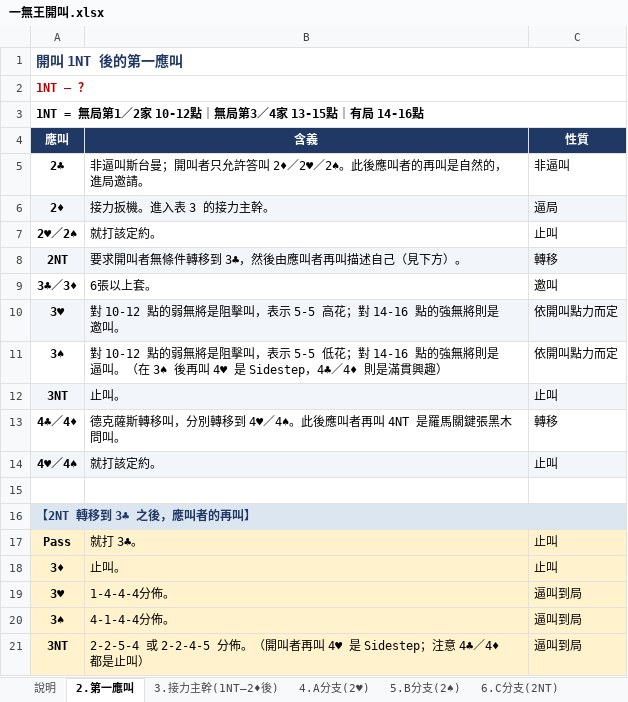
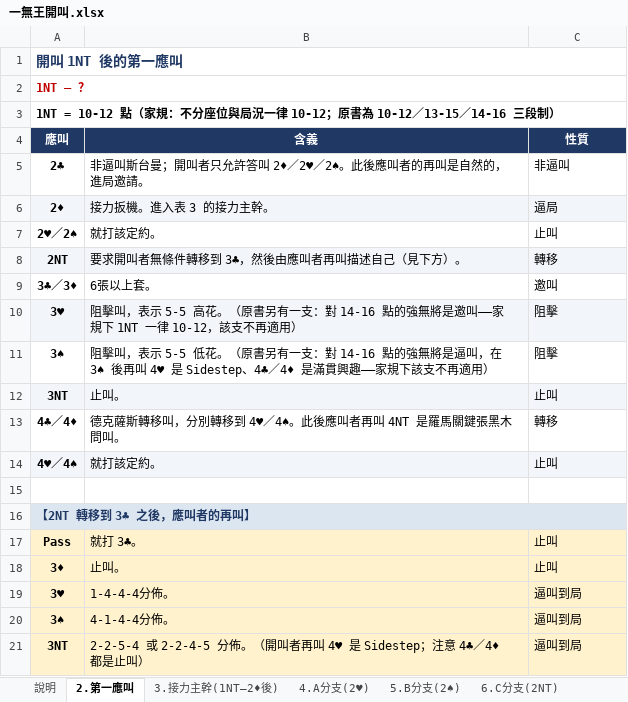
Before and after one commit to Bonki1268/bridge-relay-bidding, an Excel workbook: 原始資料/一無王開叫.xlsx, sheet 2.第一應叫, drawn as a sheet; values as stored, in another font and other column widths than the file's, no borders; the diff names each change by its address in the sheet, - before the commit and + after, or states it on an @@ line.

```diff
--- a/原始資料/一無王開叫.xlsx (sheet 2.第一應叫)
+++ b/原始資料/一無王開叫.xlsx (sheet 2.第一應叫)
-A3 (應叫): 1NT = 無局第1／2家 10-12點｜無局第3／4家 13-15點｜有局 14-16點
+A3 (應叫): 1NT = 10-12 點（家規：不分座位與局況一律 10-12；原書為 10-12／13-15／14-16 三段制）
-B10 (含義): 對 10-12 點的弱無將是阻擊叫，表示 5-5 高花；對 14-16 點的強無將則是邀叫。
+B10 (含義): 阻擊叫，表示 5-5 高花。（原書另有一支：對 14-16 點的強無將是邀叫——家規下 1NT 一律 10-12，該支不再適用）
-C10:C11 (性質): 依開叫點力而定
+C10:C11 (性質): 阻擊
-B11 (含義): 對 10-12 點的弱無將是阻擊叫，表示 5-5 低花；對 14-16 點的強無將則是逼叫。（在 3♠ 後再叫 4♥ 是 Sidestep，4♣／4♦ 則是滿貫興趣）
+B11 (含義): 阻擊叫，表示 5-5 低花。（原書另有一支：對 14-16 點的強無將是逼叫，在 3♠ 後再叫 4♥ 是 Sidestep、4♣／4♦ 是滿貫興趣——家規下該支不再適用）
```
Also changed, not shown: sheet 說明, sheet 9.示例叫序, 原始資料/一方塊開叫.xlsx, 原始資料/一梅花開叫.xlsx, 3 other files.
